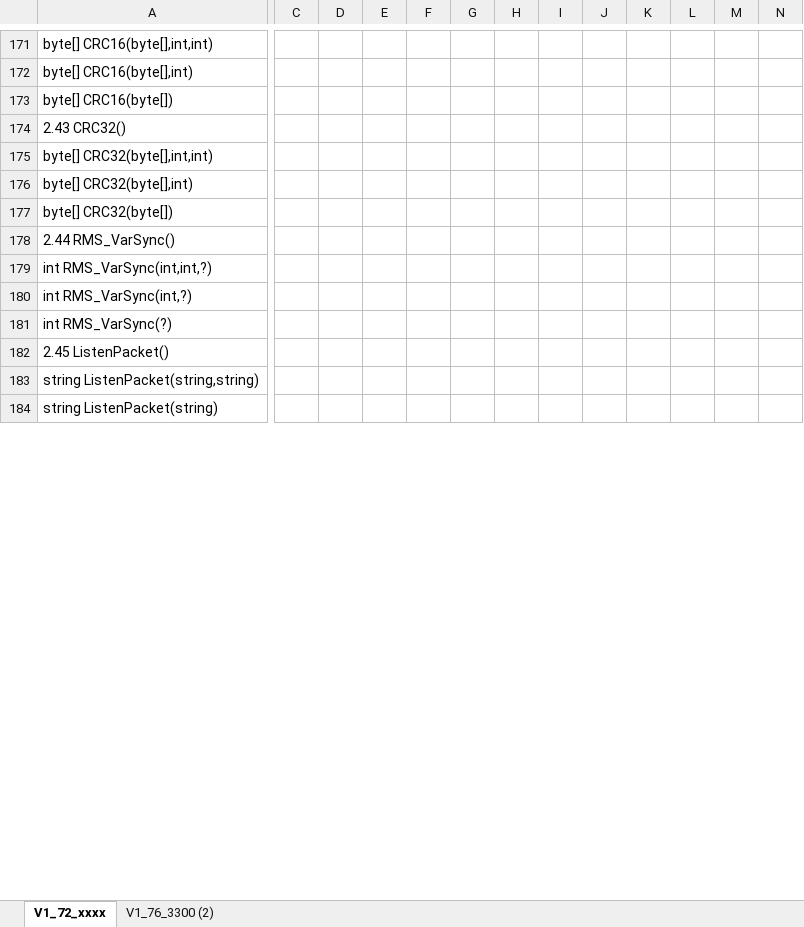
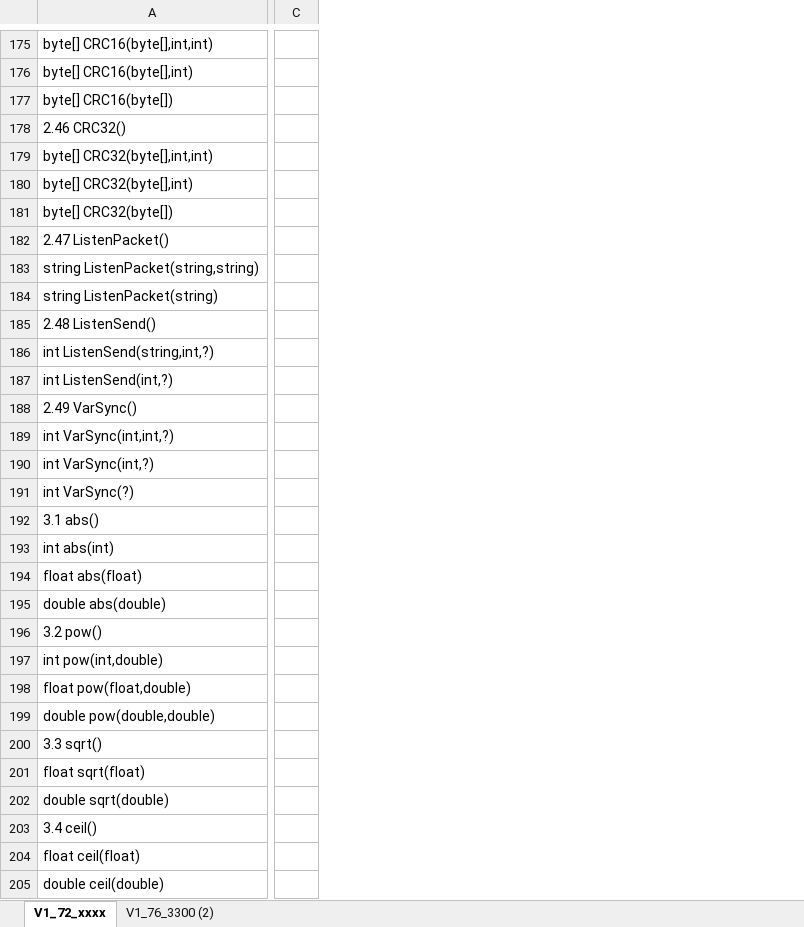
Before and after one commit to ZeroxCorbin/TM_Comms_WPF, an Excel workbook: Expression Editor Commands.xlsx, sheet V1_72_xxxx, drawn as a sheet; only a part is shown, gaps mark what is left out; values as stored, in another font and other column widths than the file's, no borders; removed rows and columns are numbered as before the commit, all else as after; rows hold the shown columns only; the diff covers the shown part only; the diff names each change by its address in the sheet, - before the commit and + after, or states it on an @@ line.

```diff
--- a/Expression Editor Commands.xlsx (sheet V1_72_xxxx)
+++ b/Expression Editor Commands.xlsx (sheet V1_72_xxxx)
-column C, empty
-column D, empty
-column E, empty
-column F, empty
-column G, empty
-column H, empty
-column I, empty
-column J, empty
-column K, empty
-column L, empty
-column M, empty
-column N, empty
+column C, empty
-A178: 2.43 CRC32()
+A178: 2.46 CRC32()
-row 178: 2.44 RMS_VarSync()
-row 179: int RMS_VarSync(int,int,?)
-row 180: int RMS_VarSync(int,?)
-row 181: int RMS_VarSync(?)
-A182: 2.45 ListenPacket()
+A182: 2.47 ListenPacket()
+row 185: 2.48 ListenSend()
+row 186: int ListenSend(string,int,?)
+row 187: int ListenSend(int,?)
+row 188: 2.49 VarSync()
+row 189: int VarSync(int,int,?)
+row 190: int VarSync(int,?)
+row 191: int VarSync(?)
+row 192: 3.1 abs()
+row 193: int abs(int)
+row 194: float abs(float)
+row 195: double abs(double)
+row 196: 3.2 pow()
+row 197: int pow(int,double)
+row 198: float pow(float,double)
+row 199: double pow(double,double)
+row 200: 3.3 sqrt()
+row 201: float sqrt(float)
+row 202: double sqrt(double)
+row 203: 3.4 ceil()
+row 204: float ceil(float)
+row 205: double ceil(double)
```
Also changed, not shown: other rows of this sheet, formulas that keep their value, 21 other files.
